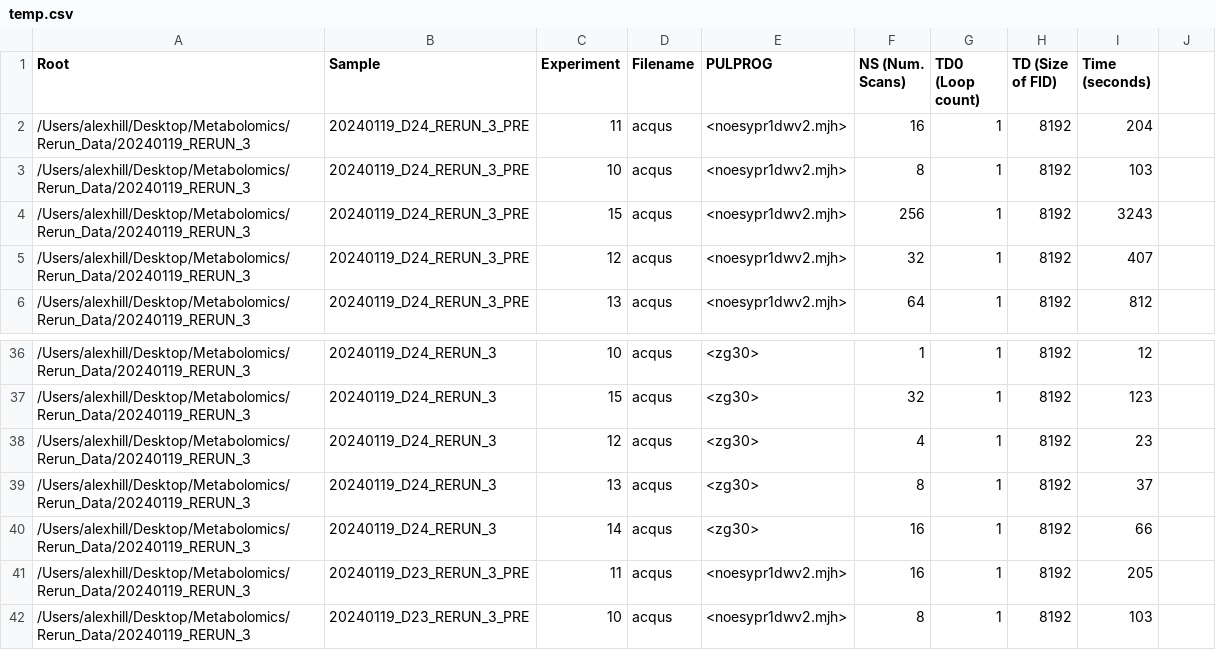
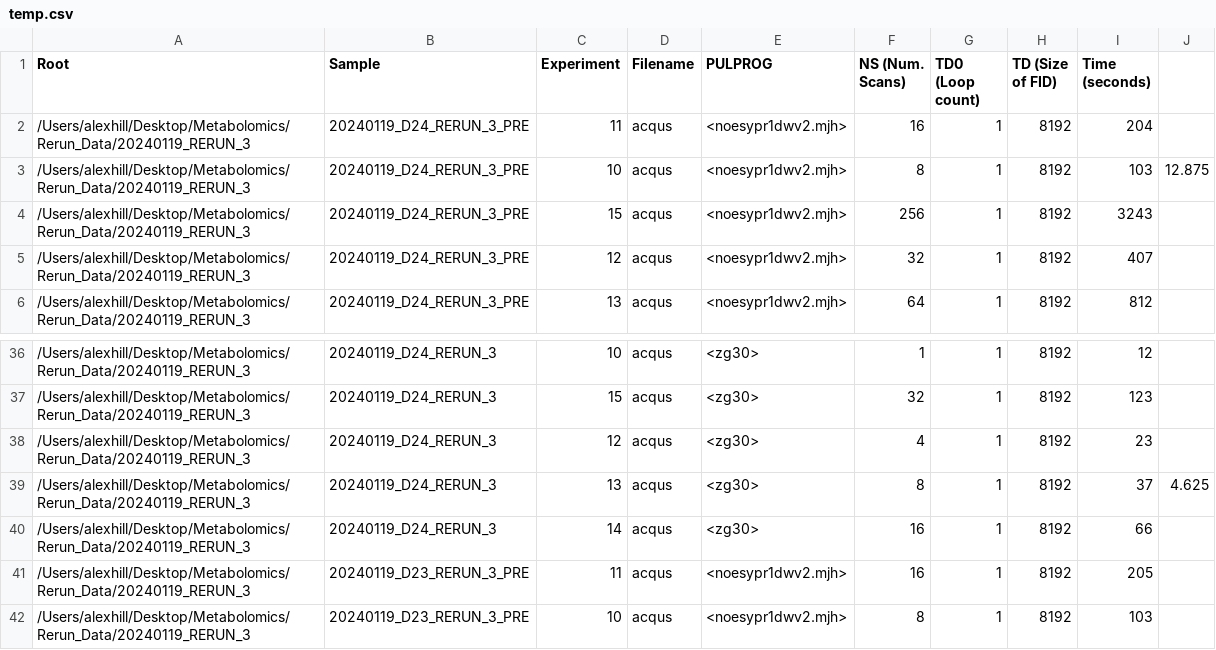
Before and after one commit to Alex-Hill94/NMR_Analysis, a CSV file: Fourier90Runs/temp.csv, drawn as a sheet; only a part is shown, gaps mark what is left out; the diff names each change by its address in the sheet, - before the commit and + after, or states it on an @@ line.

```diff
--- a/Fourier90Runs/temp.csv
+++ b/Fourier90Runs/temp.csv
-J3: (empty)
+J3: 12.875
-J39: (empty)
+J39: 4.625
```
Also changed, not shown: 20 other files.
